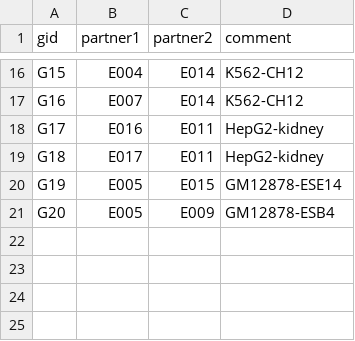
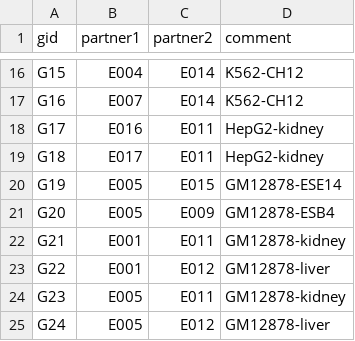
Before and after one commit to ptrebert/project-cross-species, a TSV file: annotation/exec/grouping.tsv, drawn as a sheet; only a part is shown, gaps mark what is left out; the diff names each change by its address in the sheet, - before the commit and + after, or states it on an @@ line.

Commit message:
ENH: added some more groups for negative controls - group info and cell type matches annotation files are now generated by the pipeline and should be considered read-only in subsequent steps (deleted old manually created JSON document)

```diff
--- a/annotation/exec/grouping.tsv
+++ b/annotation/exec/grouping.tsv
+row 22: G21 | E001 | E011 | GM12878-kidney
+row 23: G22 | E001 | E012 | GM12878-liver
+row 24: G23 | E005 | E011 | GM12878-kidney
+row 25: G24 | E005 | E012 | GM12878-liver
```
Also changed, not shown: 3 other files.
